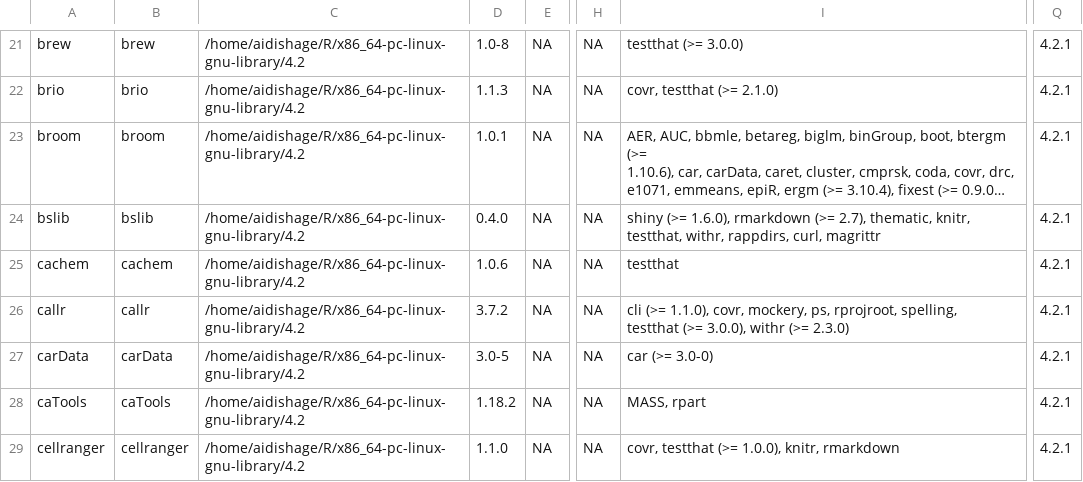
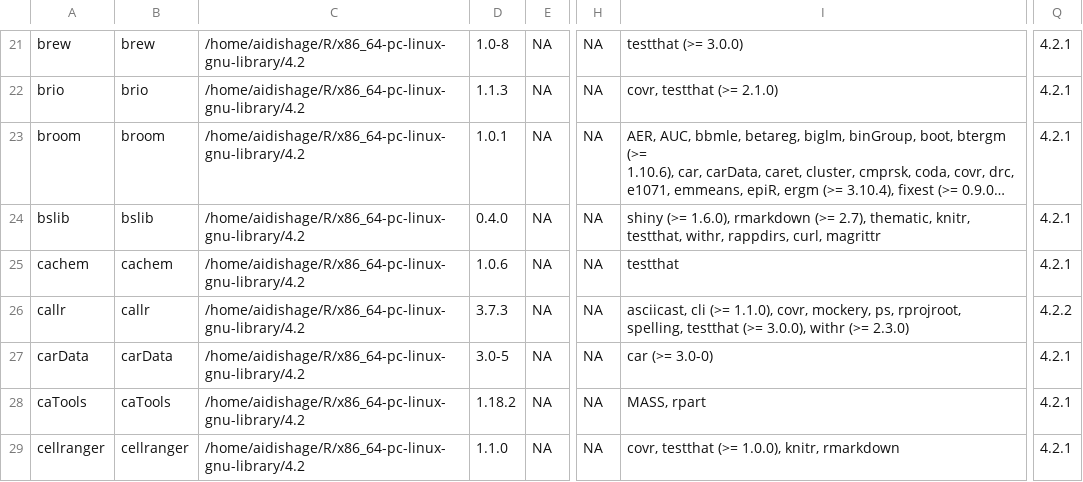
Before and after one commit to Song921012/myenv, a CSV file: Rpackages.csv, drawn as a sheet; only a part is shown, gaps mark what is left out; long unchanged cells end in …; the diff names each change by its address in the sheet, - before the commit and + after, or states it on an @@ line.

```diff
--- a/Rpackages.csv
+++ b/Rpackages.csv
-D26: 3.7.2
+D26: 3.7.3
-I26: cli (>=…
+I26: asciicast, cli (>=…
-Q26: 4.2.1
+Q26: 4.2.2
```
Also changed, not shown: 3 other files.
